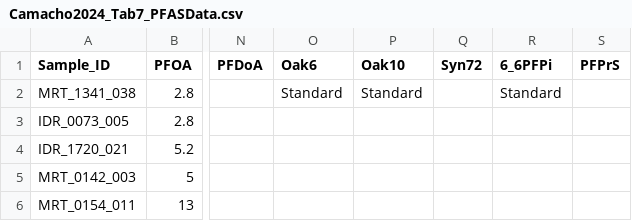
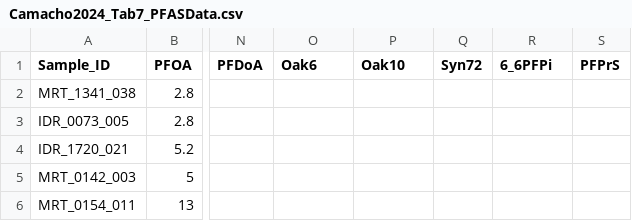
Before and after one commit to rvera177/GlobalPFAS, a CSV file: data/Camacho2024_Tab7_PFASData.csv, drawn as a sheet; only a part is shown, gaps mark what is left out; the diff names each change by its address in the sheet, - before the commit and + after, or states it on an @@ line.

Commit message:
removed in-row characters

```diff
--- a/data/Camacho2024_Tab7_PFASData.csv
+++ b/data/Camacho2024_Tab7_PFASData.csv
-O2 (Oak6): Standard
+O2 (Oak6): (empty)
-P2 (Oak10): Standard
+P2 (Oak10): (empty)
-R2 (6_6PFPi): Standard
+R2 (6_6PFPi): (empty)
```
